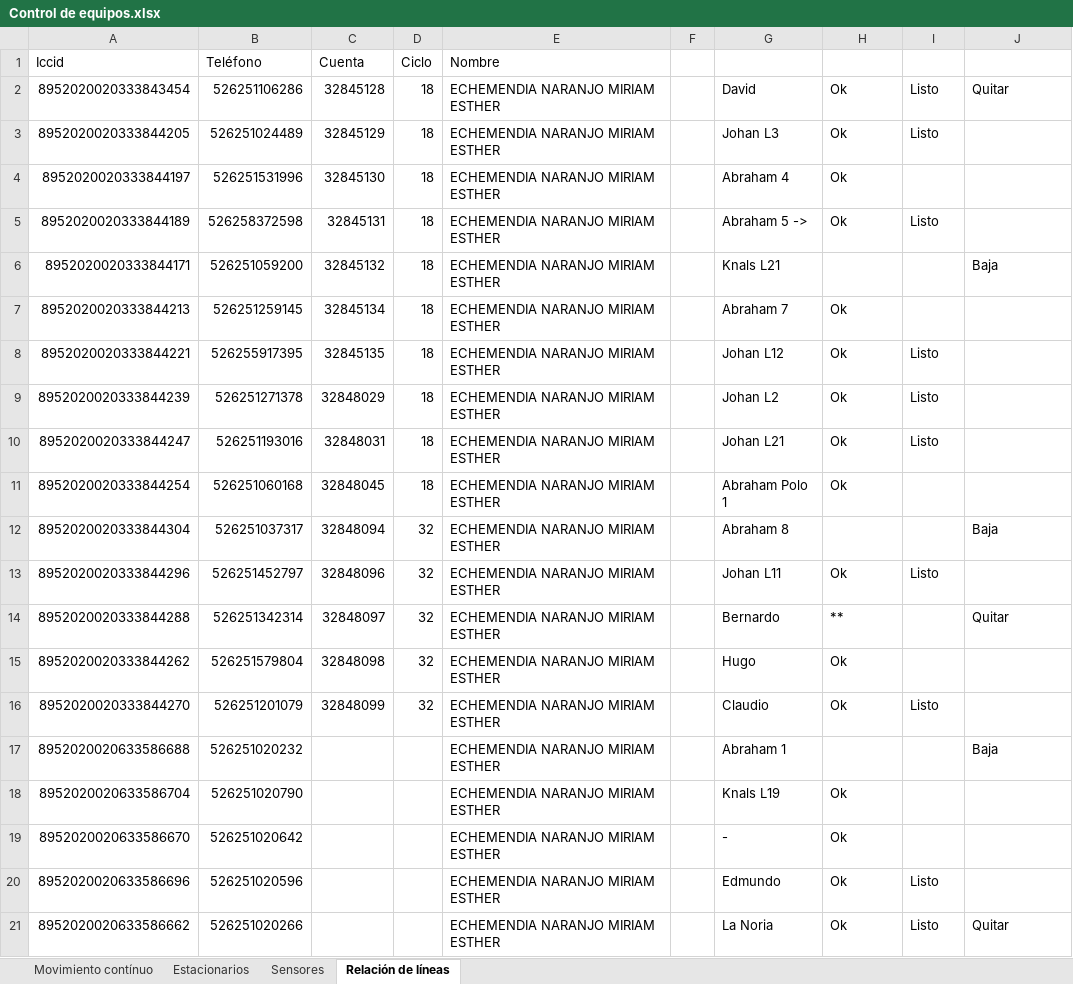
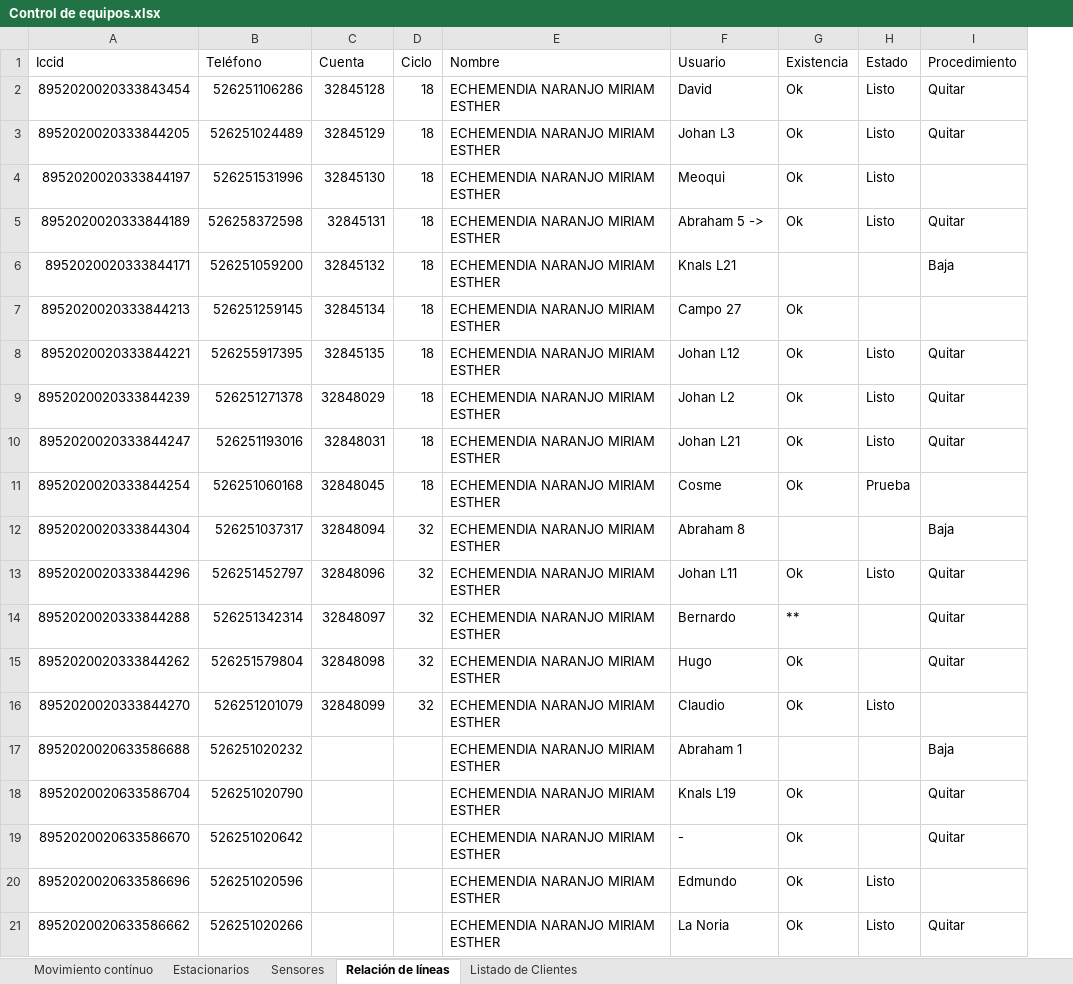
Before and after one commit to dta-labs/dta-agricola, an Excel workbook: Documentación/Empresa/Control de equipos.xlsx, sheet Relación de líneas, drawn as a sheet; values as stored, in another font and other column widths than the file's, no cell formats; removed rows and columns are numbered as before the commit, all else as after; the diff names each change by its address in the sheet, - before the commit and + after, or states it on an @@ line.

Commit message:
Actualización
- Embebido: lecturas del sensor a 33 MHz
- Control de equipos: baja a 12 líneas

```diff
--- a/Documentación/Empresa/Control de equipos.xlsx (sheet Relación de líneas)
+++ b/Documentación/Empresa/Control de equipos.xlsx (sheet Relación de líneas)
+sheet tab: Listado de Clientes
-column F, empty
-F1: (empty)
+F1: Usuario
-G1: (empty)
+G1: Existencia
-H1: (empty)
+H1: Estado
-I1: (empty)
+I1: Procedimiento
-I3 (Procedimiento): (empty)
+I3 (Procedimiento): Quitar
-F4 (Usuario): Abraham 4
+F4 (Usuario): Meoqui
-H4 (Estado): (empty)
+H4 (Estado): Listo
-I5 (Procedimiento): (empty)
+I5 (Procedimiento): Quitar
-F7 (Usuario): Abraham 7
+F7 (Usuario): Campo 27
-I8:I10 (Procedimiento): (empty)
+I8:I10 (Procedimiento): Quitar
-F11 (Usuario): Abraham Polo 1
+F11 (Usuario): Cosme
-H11 (Estado): (empty)
+H11 (Estado): Prueba
-I13 (Procedimiento): (empty)
+I13 (Procedimiento): Quitar
-I15 (Procedimiento): (empty)
+I15 (Procedimiento): Quitar
-I18:I19 (Procedimiento): (empty)
+I18:I19 (Procedimiento): Quitar
```
Also changed, not shown: sheet Movimiento contínuo, sheet Estacionarios, sheet Sensores, cell formats, 6 other files.
